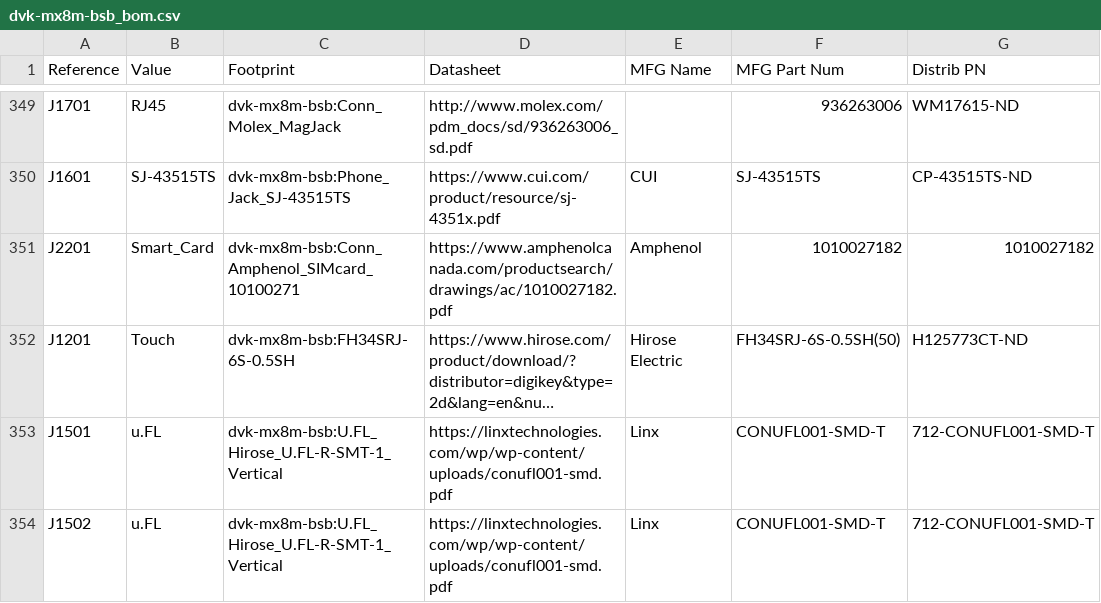
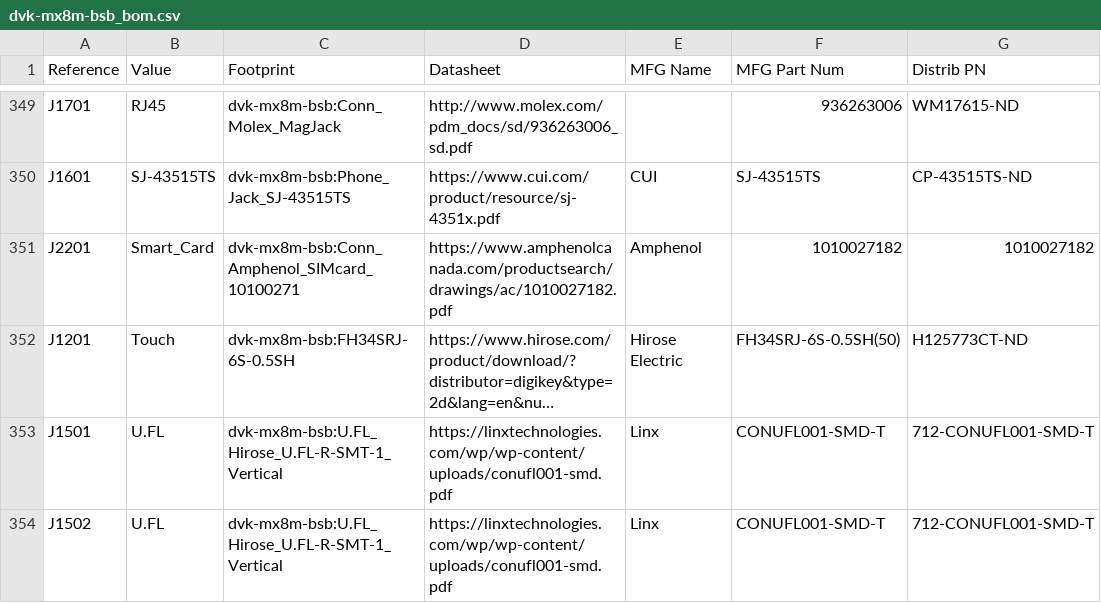
Before and after one commit to gralco/dvk-mx8m-bsb, a CSV file: BoM/dvk-mx8m-bsb_bom.csv, drawn as a sheet; only a part is shown, gaps mark what is left out; long unchanged cells end in …; the diff covers the shown part only; the diff names each change by its address in the sheet, - before the commit and + after, or states it on an @@ line.

```diff
--- a/BoM/dvk-mx8m-bsb_bom.csv
+++ b/BoM/dvk-mx8m-bsb_bom.csv
-B353:B354 (Value): u.FL
+B353:B354 (Value): U.FL
```
Also changed, not shown: 16 edited cells elsewhere in this file, 11 other files.
